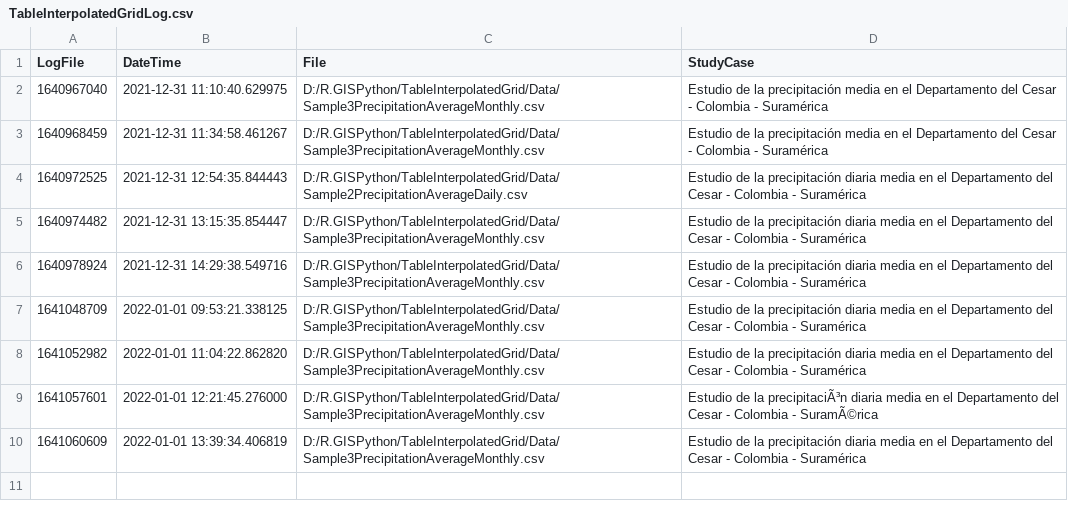
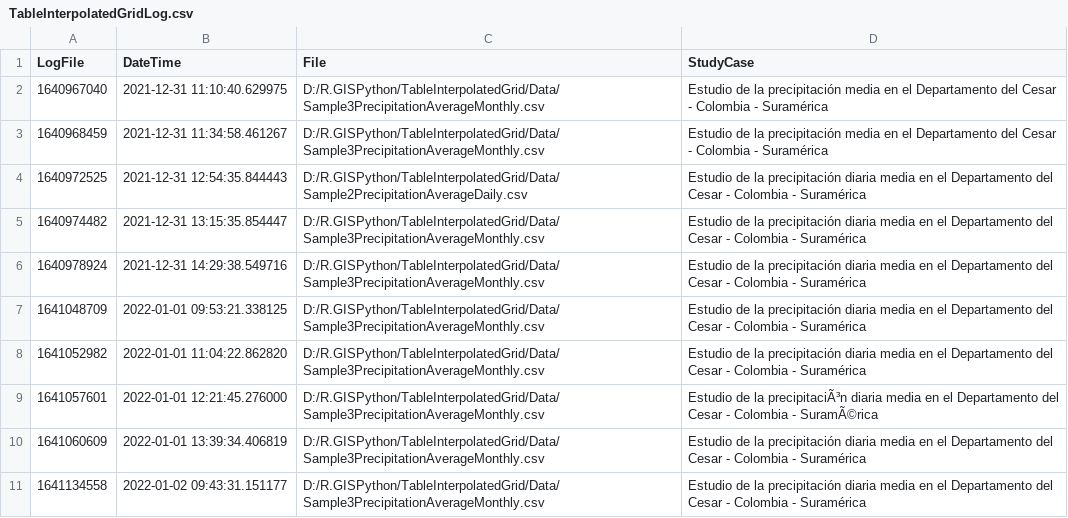
Before and after one commit to rcfdtools/R.GISPython, a CSV file: TableInterpolatedGrid/TableInterpolatedGridLog.csv, drawn as a sheet.

```diff
--- a/TableInterpolatedGrid/TableInterpolatedGridLog.csv
+++ b/TableInterpolatedGrid/TableInterpolatedGridLog.csv
@@ -10 +10,2 @@ LogFile, DateTime, File, StudyCase
 1641060609,2022-01-01 13:39:34.406819,D:/R.GISPython/TableInterpolatedGrid/Data/Sample3PrecipitationAverageMonthly.csv,"Estudio de la precipitación diaria media en el Departamento del Cesar - Colombia - Suramérica"
+1641134558,2022-01-02 09:43:31.151177,D:/R.GISPython/TableInterpolatedGrid/Data/Sample3PrecipitationAverageMonthly.csv,"Estudio de la precipitación diaria media en el Departamento del Cesar - Colombia - Suramérica"
```
Also changed, not shown: 3 other files.
